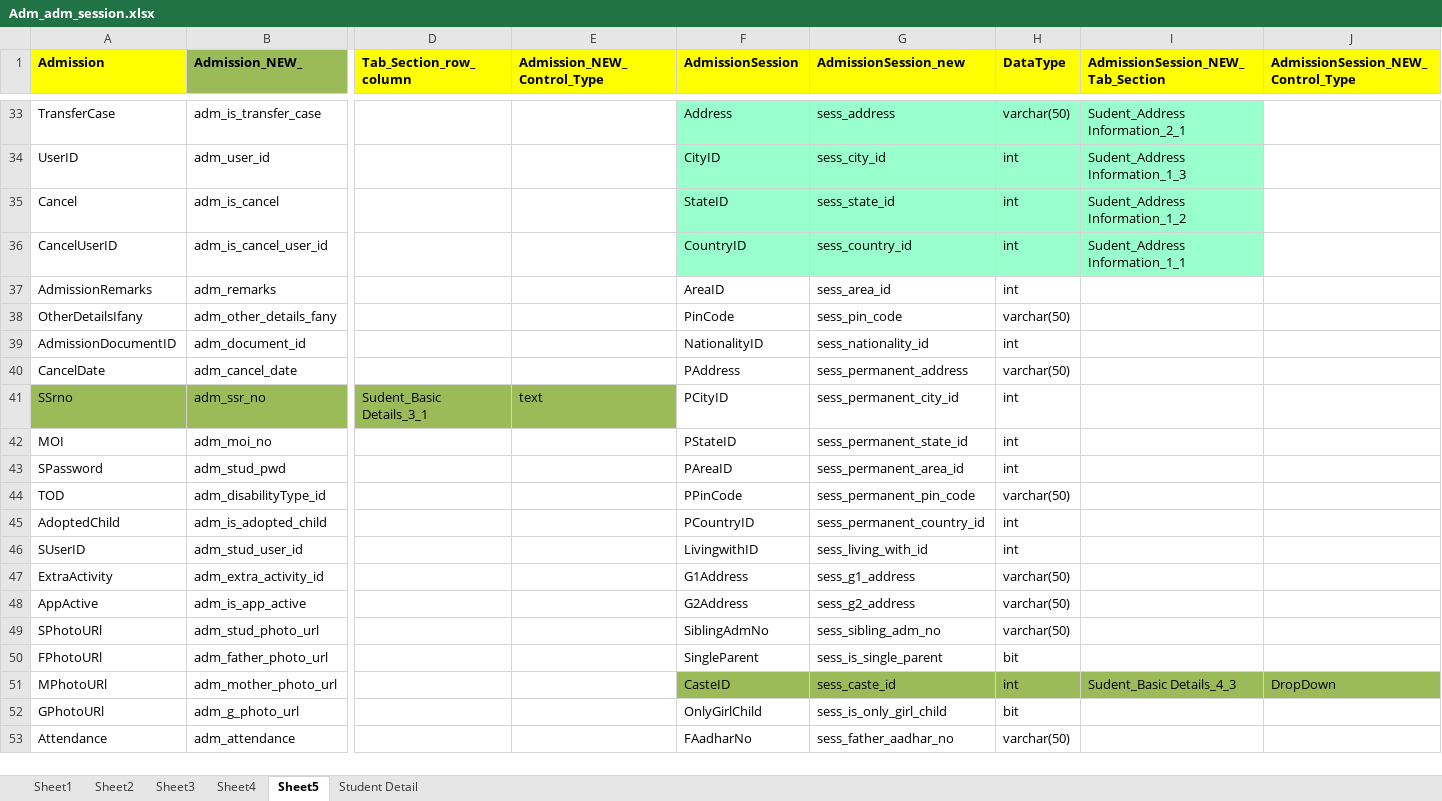
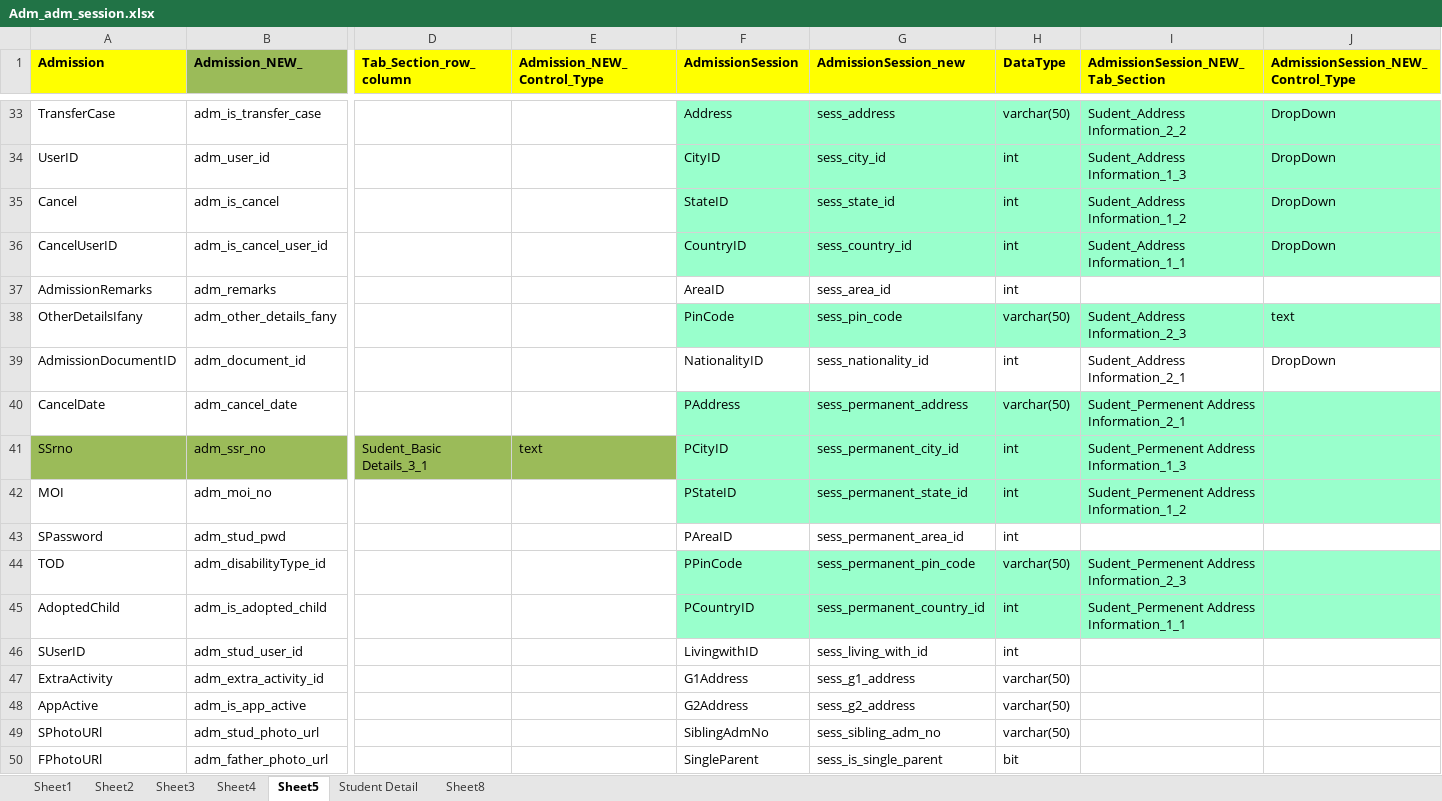
Before and after one commit to limatnamitsolution-web/VinayakEduAppzRepo, an Excel workbook: VinayakaGitWorkSpace/Project/Docs/Adm_adm_session.xlsx, sheet Sheet5, drawn as a sheet; only a part is shown, gaps mark what is left out; the shorter side is filled out with more unchanged rows; values as stored, in another font and other column widths than the file's, no borders; the diff covers the shown part only; the diff names each change by its address in the sheet, - before the commit and + after, or states it on an @@ line.

```diff
--- a/VinayakaGitWorkSpace/Project/Docs/Adm_adm_session.xlsx (sheet Sheet5)
+++ b/VinayakaGitWorkSpace/Project/Docs/Adm_adm_session.xlsx (sheet Sheet5)
+sheet tab: Sheet8
-I33 (AdmissionSession_NEW_Tab_Section): Sudent_Address Information_2_1
+I33 (AdmissionSession_NEW_Tab_Section): Sudent_Address Information_2_2
-J33:J36: (empty)
+J33:J36: DropDown
-J33:J36 fill: none
+J33:J36 fill: #99FFCC
-F38:J38 fill: none
+F38:J38 fill: #99FFCC
-I38 (AdmissionSession_NEW_Tab_Section): (empty)
+I38 (AdmissionSession_NEW_Tab_Section): Sudent_Address Information_2_3
-J38: (empty)
+J38: text
-I39 (AdmissionSession_NEW_Tab_Section): (empty)
+I39 (AdmissionSession_NEW_Tab_Section): Sudent_Address Information_2_1
-J39: (empty)
+J39: DropDown
-F40:J42 fill: none
+F40:J42 fill: #99FFCC
-I40 (AdmissionSession_NEW_Tab_Section): (empty)
+I40 (AdmissionSession_NEW_Tab_Section): Sudent_Permenent Address Information_2_1
-I41 (AdmissionSession_NEW_Tab_Section): (empty)
+I41 (AdmissionSession_NEW_Tab_Section): Sudent_Permenent Address Information_1_3
-I42 (AdmissionSession_NEW_Tab_Section): (empty)
+I42 (AdmissionSession_NEW_Tab_Section): Sudent_Permenent Address Information_1_2
-F44:J45 fill: none
+F44:J45 fill: #99FFCC
-I44 (AdmissionSession_NEW_Tab_Section): (empty)
+I44 (AdmissionSession_NEW_Tab_Section): Sudent_Permenent Address Information_2_3
-I45 (AdmissionSession_NEW_Tab_Section): (empty)
+I45 (AdmissionSession_NEW_Tab_Section): Sudent_Permenent Address Information_1_1
```
Also changed, not shown: 32 edited cells and cell formats elsewhere in this sheet, sheet Student Detail, 3 other files.
